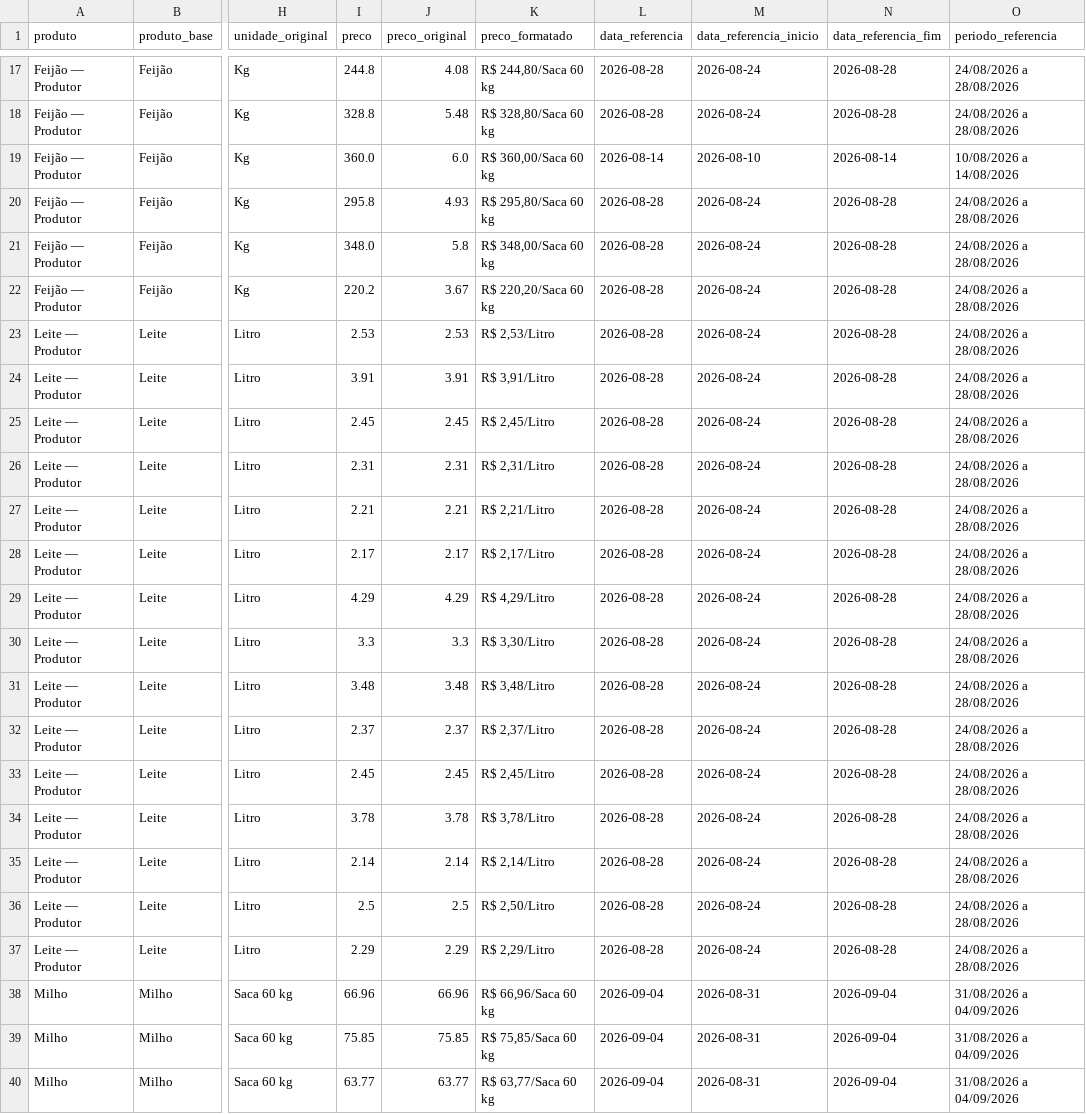
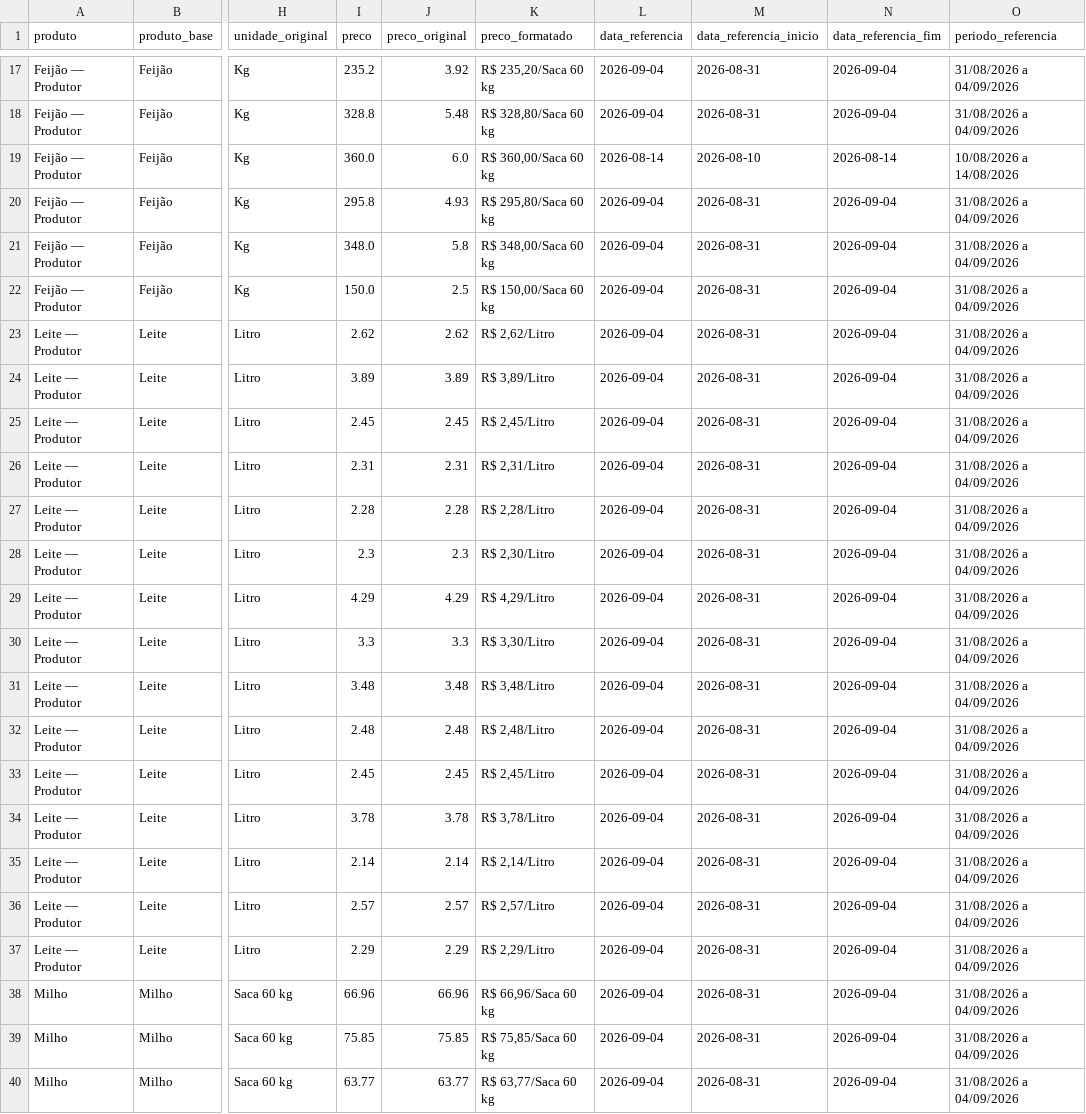
Before and after one commit to idocandido-dotcom/cotacoes, a CSV file: cotacoes/public/cotacoes_nordeste.csv, drawn as a sheet; only a part is shown, gaps mark what is left out; the diff covers the shown part only; the diff names each change by its address in the sheet, - before the commit and + after, or states it on an @@ line.

```diff
--- a/cotacoes/public/cotacoes_nordeste.csv
+++ b/cotacoes/public/cotacoes_nordeste.csv
-I17 (preco): 244.8
+I17 (preco): 235.2
-J17 (preco_original): 4.08
+J17 (preco_original): 3.92
-K17 (preco_formatado): R$ 244,80/Saca 60 kg
+K17 (preco_formatado): R$ 235,20/Saca 60 kg
-L17:L18 (data_referencia): 2026-08-28
+L17:L18 (data_referencia): 2026-09-04
-M17:M18 (data_referencia_inicio): 2026-08-24
+M17:M18 (data_referencia_inicio): 2026-08-31
-N17:N18 (data_referencia_fim): 2026-08-28
+N17:N18 (data_referencia_fim): 2026-09-04
-O17:O18 (periodo_referencia): 24/08/2026 a 28/08/2026
+O17:O18 (periodo_referencia): 31/08/2026 a 04/09/2026
-L20:L37 (data_referencia): 2026-08-28
+L20:L37 (data_referencia): 2026-09-04
-M20:M37 (data_referencia_inicio): 2026-08-24
+M20:M37 (data_referencia_inicio): 2026-08-31
-N20:N37 (data_referencia_fim): 2026-08-28
+N20:N37 (data_referencia_fim): 2026-09-04
-O20:O37 (periodo_referencia): 24/08/2026 a 28/08/2026
+O20:O37 (periodo_referencia): 31/08/2026 a 04/09/2026
-I22 (preco): 220.2
+I22 (preco): 150.0
-J22 (preco_original): 3.67
+J22 (preco_original): 2.5
-K22 (preco_formatado): R$ 220,20/Saca 60 kg
+K22 (preco_formatado): R$ 150,00/Saca 60 kg
-I23 (preco): 2.53
+I23 (preco): 2.62
-J23 (preco_original): 2.53
+J23 (preco_original): 2.62
-K23 (preco_formatado): R$ 2,53/Litro
+K23 (preco_formatado): R$ 2,62/Litro
-I24 (preco): 3.91
+I24 (preco): 3.89
-J24 (preco_original): 3.91
+J24 (preco_original): 3.89
-K24 (preco_formatado): R$ 3,91/Litro
+K24 (preco_formatado): R$ 3,89/Litro
-I27 (preco): 2.21
+I27 (preco): 2.28
-J27 (preco_original): 2.21
+J27 (preco_original): 2.28
-K27 (preco_formatado): R$ 2,21/Litro
+K27 (preco_formatado): R$ 2,28/Litro
-I28 (preco): 2.17
+I28 (preco): 2.3
-J28 (preco_original): 2.17
+J28 (preco_original): 2.3
-K28 (preco_formatado): R$ 2,17/Litro
+K28 (preco_formatado): R$ 2,30/Litro
-I32 (preco): 2.37
+I32 (preco): 2.48
-J32 (preco_original): 2.37
+J32 (preco_original): 2.48
-K32 (preco_formatado): R$ 2,37/Litro
+K32 (preco_formatado): R$ 2,48/Litro
-I36 (preco): 2.5
+I36 (preco): 2.57
-J36 (preco_original): 2.5
+J36 (preco_original): 2.57
-K36 (preco_formatado): R$ 2,50/Litro
+K36 (preco_formatado): R$ 2,57/Litro
```
Also changed, not shown: 71 edited cells elsewhere in this file, 5 other files.
